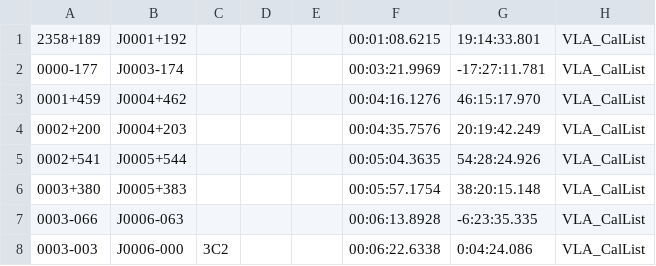
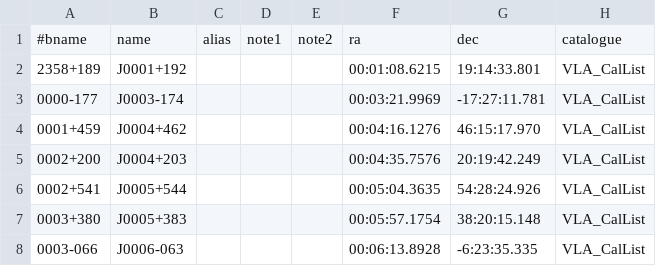
Before and after one commit to tony2heads/sourcelists, a CSV file: vlacal.csv, drawn as a sheet; only a part is shown; the shorter side is filled out with more unchanged rows; the diff names each change by its address in the sheet, - before the commit and + after, or states it on an @@ line.

```diff
--- a/vlacal.csv
+++ b/vlacal.csv
+row 1: #bname | name | alias | note1 | note2 | ra | dec | catalogue
```
Also changed, not shown: ATCA2Jy.csv, ATCA4Jy.csv, 23 other files.
